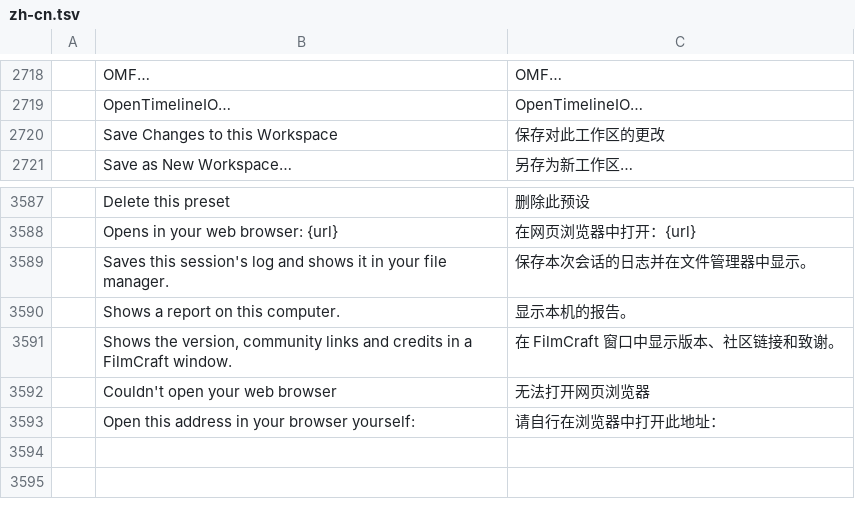
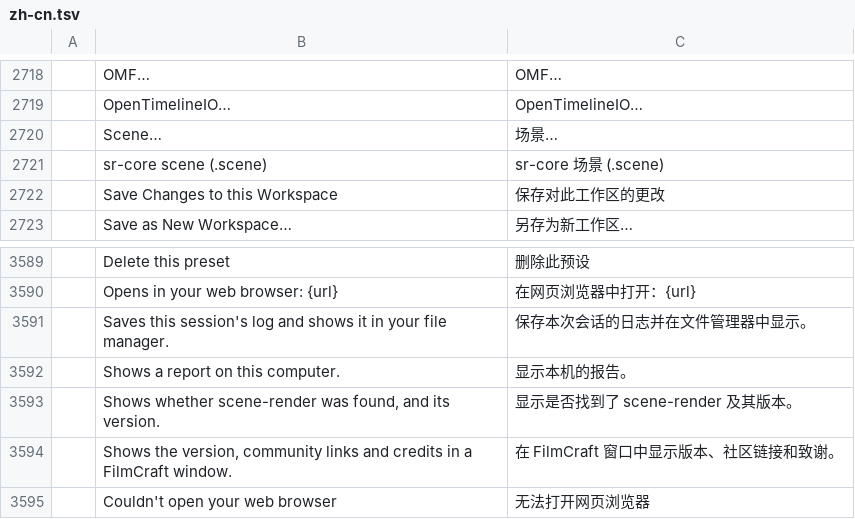
Before and after one commit to pedroanisio/filmcraft, a TSV file: crates/ui-egui/src/i18n/zh-cn.tsv, drawn as a sheet; only a part is shown, gaps mark what is left out; the shorter side is filled out with more unchanged rows; the diff names each change by its address in the sheet, - before the commit and + after, or states it on an @@ line.

Commit message:
S8: translations and hover hint for the scene menu items
Scene import/export labels in es, zh-cn, ja, pt-br, fr, de, it, ko and id; the Help menu's
scene.renderer.status hint, which links::tests requires.

```diff
--- a/crates/ui-egui/src/i18n/zh-cn.tsv
+++ b/crates/ui-egui/src/i18n/zh-cn.tsv
+row 2720:  | Scene… | 场景…
+row 2721:  | sr-core scene (.scene) | sr-core 场景 (.scene)
+row 3593:  | Shows whether scene-render was found, and its version. | 显示是否找到了 scene-render 及其版本。
```
Also changed, not shown: crates/ui-egui/src/i18n/es.tsv, crates/ui-egui/src/i18n/fr.tsv, 7 other files.
